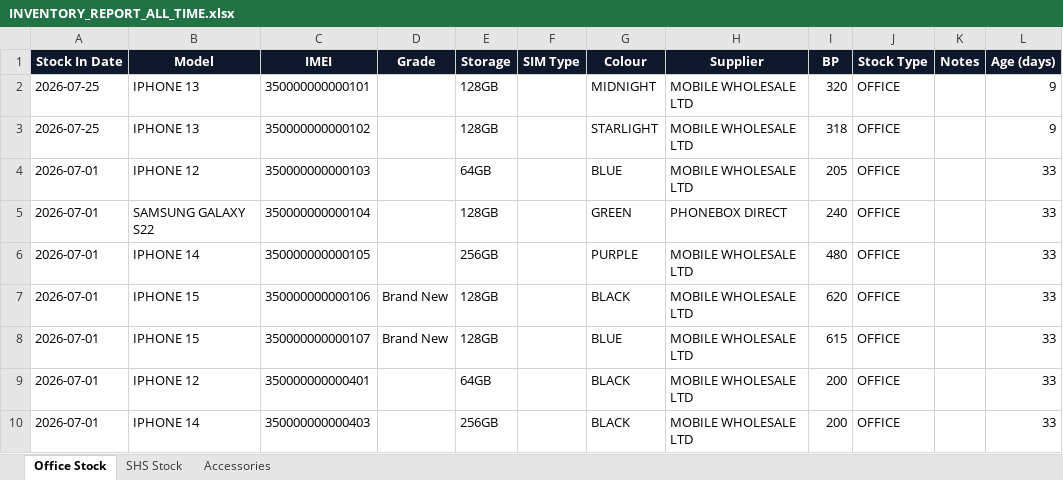
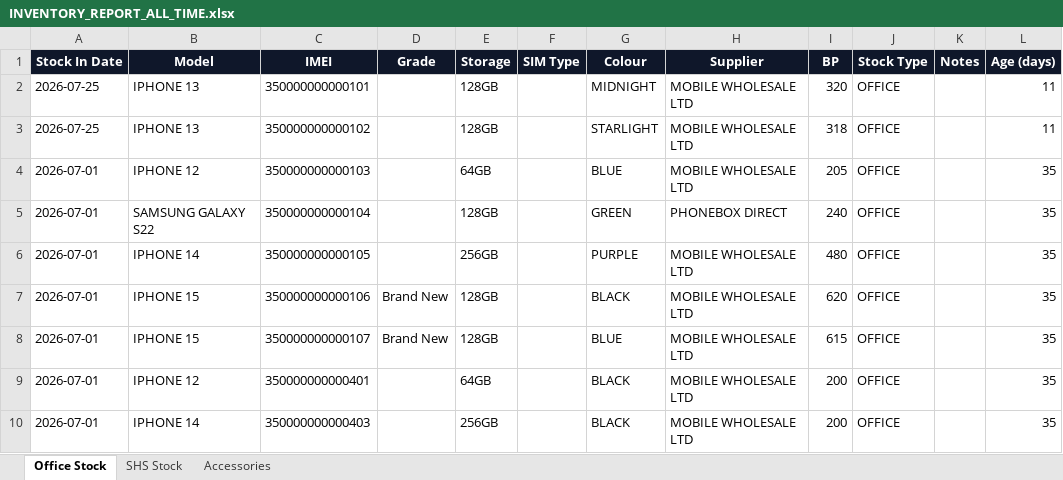
Before and after one commit to sumanthrb94-sudo/InventoryManager, an Excel workbook: docs/client-report/reports/INVENTORY_REPORT_ALL_TIME.xlsx, sheet Office Stock, drawn as a sheet; values as stored, in another font and other column widths than the file's, no borders; the diff names each change by its address in the sheet, - before the commit and + after, or states it on an @@ line.

```diff
--- a/docs/client-report/reports/INVENTORY_REPORT_ALL_TIME.xlsx (sheet Office Stock)
+++ b/docs/client-report/reports/INVENTORY_REPORT_ALL_TIME.xlsx (sheet Office Stock)
-L2:L3 (Age (days)): 9
+L2:L3 (Age (days)): 11
-L4:L10 (Age (days)): 33
+L4:L10 (Age (days)): 35
```
Also changed, not shown: sheet SHS Stock, docs/client-report/reports/SALES_REPORT_ALL_TIME.xlsx, 2 other files.
